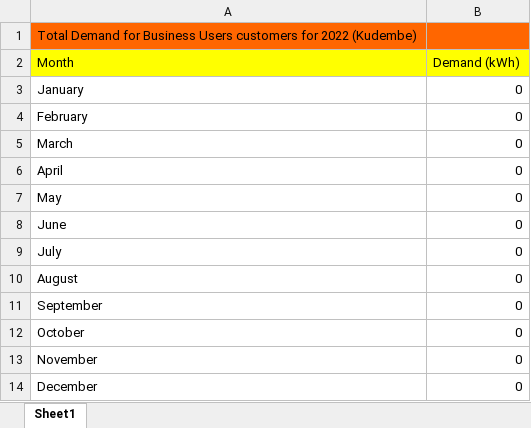
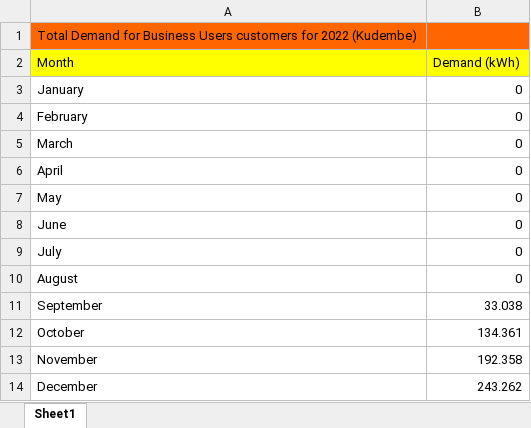
Before and after one commit to araneales/malawi-microgrids-VIP4SD, an Excel workbook: Monthly_Demand.xlsx, sheet Sheet1, drawn as a sheet; values as stored, in another font and other column widths than the file's, no borders; the diff names each change by its address in the sheet, - before the commit and + after, or states it on an @@ line.

```diff
--- a/Monthly_Demand.xlsx (sheet Sheet1)
+++ b/Monthly_Demand.xlsx (sheet Sheet1)
-B11 (Demand (kWh)): 0
+B11 (Demand (kWh)): 33.038
-B12 (Demand (kWh)): 0
+B12 (Demand (kWh)): 134.361
-B13 (Demand (kWh)): 0
+B13 (Demand (kWh)): 192.358
-B14 (Demand (kWh)): 0
+B14 (Demand (kWh)): 243.262
```
Also changed, not shown: Revenue.xlsx, 2 other files.
